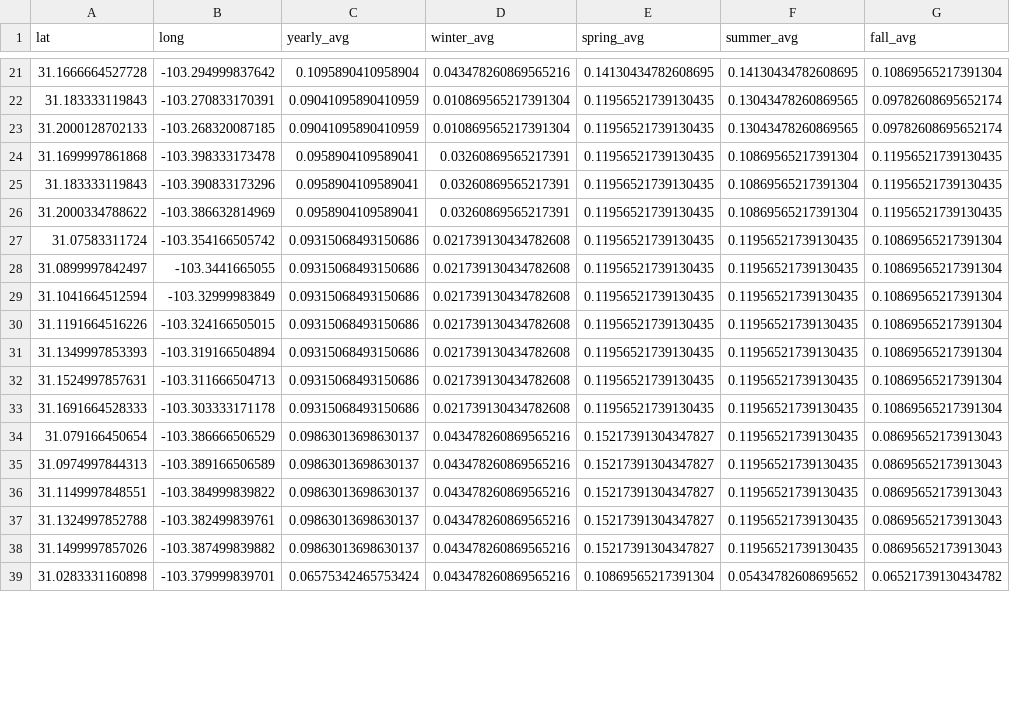
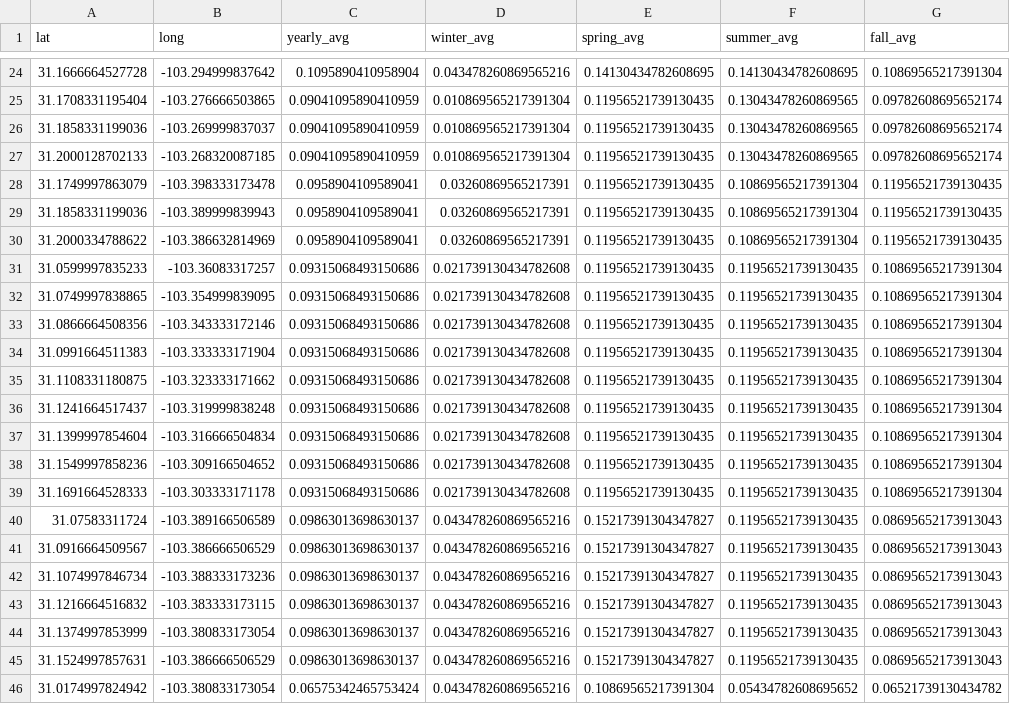
Before and after one commit to vinay0000/op-charging-stations, a CSV file: data/science_data/Bioassessment_50_scival.csv, drawn as a sheet; only a part is shown, gaps mark what is left out; the diff covers the shown part only.

```diff
--- a/data/science_data/Bioassessment_50_scival.csv
+++ b/data/science_data/Bioassessment_50_scival.csv
@@ -21,19 +24,23 @@ lat,long,yearly_avg,winter_avg,spring_avg,summer_avg,fall_avg
 31.1666664527728,-103.294999837642,0.1095890410958904,0.043478260869565216,0.14130434782608695,0.14130434782608695,0.10869565217391304
-31.183333119843,-103.270833170391,0.09041095890410959,0.010869565217391304,0.11956521739130435,0.13043478260869565,0.09782608695652174
+31.1708331195404,-103.276666503865,0.09041095890410959,0.010869565217391304,0.11956521739130435,0.13043478260869565,0.09782608695652174
+31.1858331199036,-103.269999837037,0.09041095890410959,0.010869565217391304,0.11956521739130435,0.13043478260869565,0.09782608695652174
 31.2000128702133,-103.268320087185,0.09041095890410959,0.010869565217391304,0.11956521739130435,0.13043478260869565,0.09782608695652174
-31.1699997861868,-103.398333173478,0.0958904109589041,0.03260869565217391,0.11956521739130435,0.10869565217391304,0.11956521739130435
-31.183333119843,-103.390833173296,0.0958904109589041,0.03260869565217391,0.11956521739130435,0.10869565217391304,0.11956521739130435
+31.1749997863079,-103.398333173478,0.0958904109589041,0.03260869565217391,0.11956521739130435,0.10869565217391304,0.11956521739130435
+31.1858331199036,-103.389999839943,0.0958904109589041,0.03260869565217391,0.11956521739130435,0.10869565217391304,0.11956521739130435
 31.2000334788622,-103.386632814969,0.0958904109589041,0.03260869565217391,0.11956521739130435,0.10869565217391304,0.11956521739130435
-31.07583311724,-103.354166505742,0.09315068493150686,0.021739130434782608,0.11956521739130435,0.11956521739130435,0.10869565217391304
-31.0899997842497,-103.3441665055,0.09315068493150686,0.021739130434782608,0.11956521739130435,0.11956521739130435,0.10869565217391304
-31.1041664512594,-103.32999983849,0.09315068493150686,0.021739130434782608,0.11956521739130435,0.11956521739130435,0.10869565217391304
-31.1191664516226,-103.324166505015,0.09315068493150686,0.021739130434782608,0.11956521739130435,0.11956521739130435,0.10869565217391304
-31.1349997853393,-103.319166504894,0.09315068493150686,0.021739130434782608,0.11956521739130435,0.11956521739130435,0.10869565217391304
-31.1524997857631,-103.311666504713,0.09315068493150686,0.021739130434782608,0.11956521739130435,0.11956521739130435,0.10869565217391304
+31.0599997835233,-103.36083317257,0.09315068493150686,0.021739130434782608,0.11956521739130435,0.11956521739130435,0.10869565217391304
+31.0749997838865,-103.354999839095,0.09315068493150686,0.021739130434782608,0.11956521739130435,0.11956521739130435,0.10869565217391304
+31.0866664508356,-103.343333172146,0.09315068493150686,0.021739130434782608,0.11956521739130435,0.11956521739130435,0.10869565217391304
+31.0991664511383,-103.333333171904,0.09315068493150686,0.021739130434782608,0.11956521739130435,0.11956521739130435,0.10869565217391304
+31.1108331180875,-103.323333171662,0.09315068493150686,0.021739130434782608,0.11956521739130435,0.11956521739130435,0.10869565217391304
+31.1241664517437,-103.319999838248,0.09315068493150686,0.021739130434782608,0.11956521739130435,0.11956521739130435,0.10869565217391304
+31.1399997854604,-103.316666504834,0.09315068493150686,0.021739130434782608,0.11956521739130435,0.11956521739130435,0.10869565217391304
+31.1549997858236,-103.309166504652,0.09315068493150686,0.021739130434782608,0.11956521739130435,0.11956521739130435,0.10869565217391304
 31.1691664528333,-103.303333171178,0.09315068493150686,0.021739130434782608,0.11956521739130435,0.11956521739130435,0.10869565217391304
-31.079166450654,-103.386666506529,0.09863013698630137,0.043478260869565216,0.15217391304347827,0.11956521739130435,0.08695652173913043
-31.0974997844313,-103.389166506589,0.09863013698630137,0.043478260869565216,0.15217391304347827,0.11956521739130435,0.08695652173913043
-31.1149997848551,-103.384999839822,0.09863013698630137,0.043478260869565216,0.15217391304347827,0.11956521739130435,0.08695652173913043
-31.1324997852788,-103.382499839761,0.09863013698630137,0.043478260869565216,0.15217391304347827,0.11956521739130435,0.08695652173913043
-31.1499997857026,-103.387499839882,0.09863013698630137,0.043478260869565216,0.15217391304347827,0.11956521739130435,0.08695652173913043
-31.0283331160898,-103.379999839701,0.06575342465753424,0.043478260869565216,0.10869565217391304,0.05434782608695652,0.06521739130434782
+31.07583311724,-103.389166506589,0.09863013698630137,0.043478260869565216,0.15217391304347827,0.11956521739130435,0.08695652173913043
+31.0916664509567,-103.386666506529,0.09863013698630137,0.043478260869565216,0.15217391304347827,0.11956521739130435,0.08695652173913043
+31.1074997846734,-103.388333173236,0.09863013698630137,0.043478260869565216,0.15217391304347827,0.11956521739130435,0.08695652173913043
+31.1216664516832,-103.383333173115,0.09863013698630137,0.043478260869565216,0.15217391304347827,0.11956521739130435,0.08695652173913043
+31.1374997853999,-103.380833173054,0.09863013698630137,0.043478260869565216,0.15217391304347827,0.11956521739130435,0.08695652173913043
+31.1524997857631,-103.386666506529,0.09863013698630137,0.043478260869565216,0.15217391304347827,0.11956521739130435,0.08695652173913043
+31.0174997824942,-103.380833173054,0.06575342465753424,0.043478260869565216,0.10869565217391304,0.05434782608695652,0.06521739130434782
```
Also changed, not shown: 3 added rows, 1 removed row and 36 edited cells elsewhere in this file, data/science_data/Fracking_50_scival.csv, data/science_data/RivNetworkContinuity_50_scival.csv, 24 other files.
